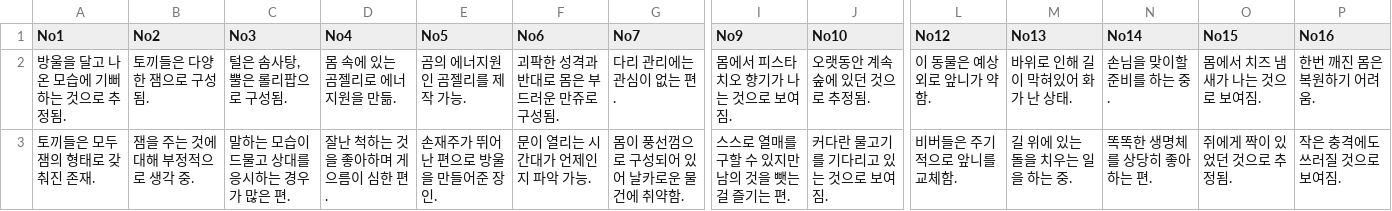
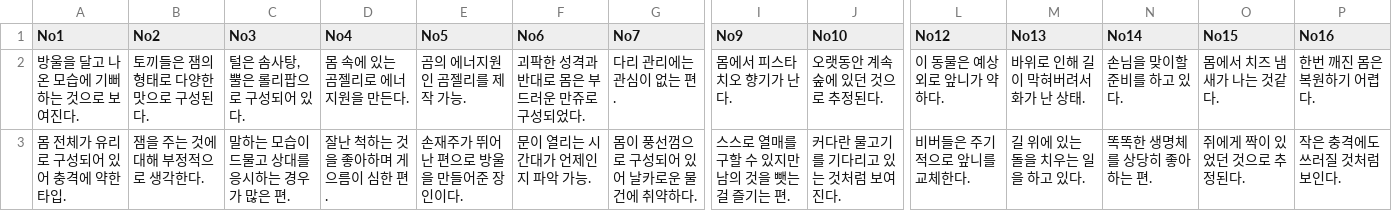
Before and after one commit to catdoglove/puzzlegame, a CSV file: Resources/CSV/animals_information.csv, drawn as a sheet; only a part is shown, gaps mark what is left out; the diff covers the shown part only; the diff names each change by its address in the sheet, - before the commit and + after, or states it on an @@ line.

```diff
--- a/Resources/CSV/animals_information.csv
+++ b/Resources/CSV/animals_information.csv
-A2 (No1): 방울을 달고 나온 모습에 기뻐하는 것으로 추정됨.
+A2 (No1): 방울을 달고 나온 모습에 기뻐하는 것으로 보여진다.
-B2 (No2): 토끼들은 다양한 잼으로 구성됨.
+B2 (No2): 토끼들은 잼의 형태로 다양한 맛으로 구성된다.
-C2 (No3): 털은 솜사탕, 뿔은 롤리팝으로 구성됨.
+C2 (No3): 털은 솜사탕, 뿔은 롤리팝으로 구성되어 있다.
-D2 (No4): 몸 속에 있는 곰젤리로 에너지원을 만듦.
+D2 (No4): 몸 속에 있는 곰젤리로 에너지원을 만든다.
-F2 (No6): 괴팍한 성격과 반대로 몸은 부드러운 만쥬로 구성됨.
+F2 (No6): 괴팍한 성격과 반대로 몸은 부드러운 만쥬로 구성되었다.
-I2 (No9): 몸에서 피스타치오 향기가 나는 것으로 보여짐.
+I2 (No9): 몸에서 피스타치오 향기가 난다.
-J2 (No10): 오랫동안 계속 숲에 있던 것으로 추정됨.
+J2 (No10): 오랫동안 계속 숲에 있던 것으로 추정된다.
-L2 (No12): 이 동물은 예상외로 앞니가 약함.
+L2 (No12): 이 동물은 예상외로 앞니가 약하다.
-M2 (No13): 바위로 인해 길이 막혀있어 화가 난 상태.
+M2 (No13): 바위로 인해 길이 막혀버려서 화가 난 상태.
-N2 (No14): 손님을 맞이할 준비를 하는 중.
+N2 (No14): 손님을 맞이할 준비를 하고 있다.
-O2 (No15): 몸에서 치즈 냄새가 나는 것으로 보여짐.
+O2 (No15): 몸에서 치즈 냄새가 나는 것같다.
-P2 (No16): 한번 깨진 몸은 복원하기 어려움.
+P2 (No16): 한번 깨진 몸은 복원하기 어렵다.
-A3 (No1): 토끼들은 모두 잼의 형태로 갖춰진 존재.
+A3 (No1): 몸 전체가 유리로 구성되어 있어 충격에 약한 타입.
-B3 (No2): 잼을 주는 것에 대해 부정적으로 생각 중.
+B3 (No2): 잼을 주는 것에 대해 부정적으로 생각한다.
-E3 (No5): 손재주가 뛰어난 편으로 방울을 만들어준 장인.
+E3 (No5): 손재주가 뛰어난 편으로 방울을 만들어준 장인이다.
-G3 (No7): 몸이 풍선껌으로 구성되어 있어 날카로운 물건에 취약함.
+G3 (No7): 몸이 풍선껌으로 구성되어 있어 날카로운 물건에 취약하다.
-J3 (No10): 커다란 물고기를 기다리고 있는 것으로 보여짐.
+J3 (No10): 커다란 물고기를 기다리고 있는 것처럼 보여진다.
-L3 (No12): 비버들은 주기적으로 앞니를 교체함.
+L3 (No12): 비버들은 주기적으로 앞니를 교체한다.
-M3 (No13): 길 위에 있는 돌을 치우는 일을 하는 중.
+M3 (No13): 길 위에 있는 돌을 치우는 일을 하고 있다.
-O3 (No15): 쥐에게 짝이 있었던 것으로 추정됨.
+O3 (No15): 쥐에게 짝이 있었던 것으로 추정된다.
-P3 (No16): 작은 충격에도 쓰러질 것으로 보여짐.
+P3 (No16): 작은 충격에도 쓰러질 것처럼 보인다.
```
Also changed, not shown: 31 edited cells elsewhere in this file, 26 other files.
